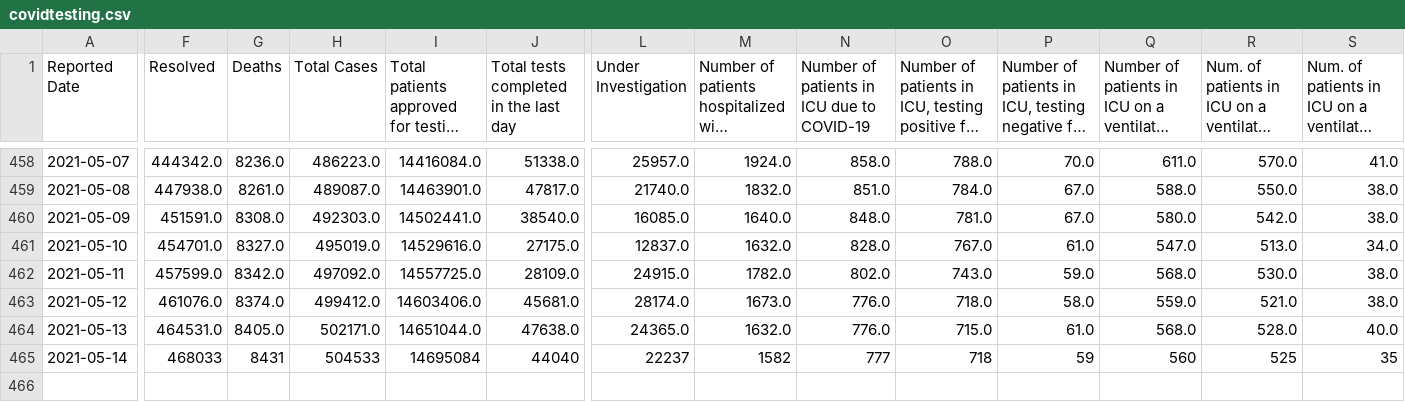
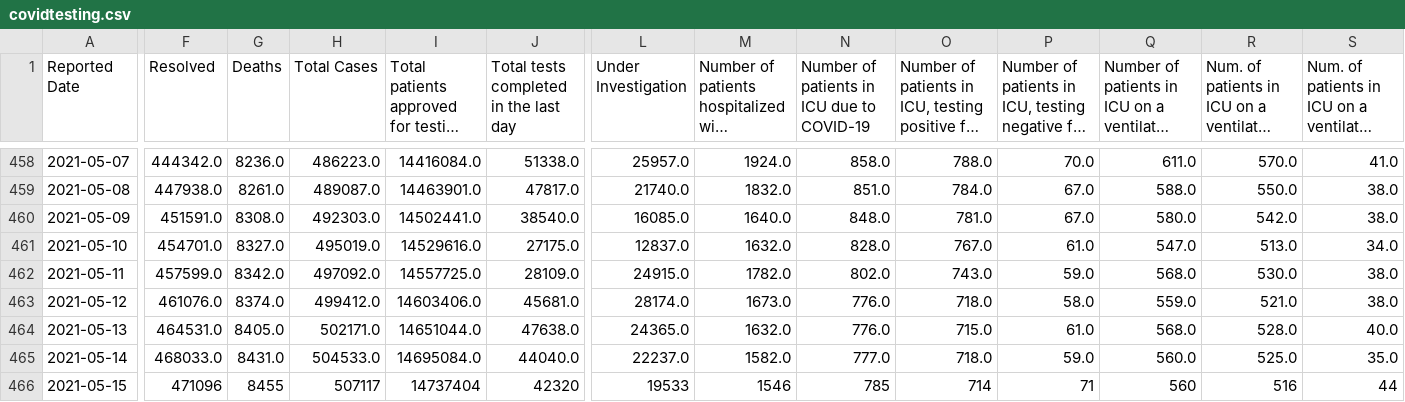
Before and after one commit to aaljaish/covid-19, a CSV file: covidtesting.csv, drawn as a sheet; only a part is shown, gaps mark what is left out; long unchanged cells end in …; rows hold the shown columns only; the diff covers the shown part only; the diff names each change by its address in the sheet, - before the commit and + after, or states it on an @@ line.

Commit message:
Ontario COVID-19 data

```diff
--- a/covidtesting.csv
+++ b/covidtesting.csv
-F465 (Resolved): 468033
+F465 (Resolved): 468033.0
-G465 (Deaths): 8431
+G465 (Deaths): 8431.0
-H465 (Total Cases): 504533
+H465 (Total Cases): 504533.0
-I465: 14695084
+I465: 14695084.0
-J465: 44040
+J465: 44040.0
-L465 (Under Investigation): 22237
+L465 (Under Investigation): 22237.0
-M465: 1582
+M465: 1582.0
-N465: 777
+N465: 777.0
-O465: 718
+O465: 718.0
-P465: 59
+P465: 59.0
-Q465: 560
+Q465: 560.0
-R465: 525
+R465: 525.0
-S465: 35
+S465: 35.0
+row 466: 2021-05-15 | 471096 | 8455 | 507117 | 14737404 | 42320 | 19533 | 1546 | 785 | 714 | 71 | 560 | 516 | 44
```
Also changed, not shown: 7 edited cells elsewhere in this file, vaccine_doses.csv.
